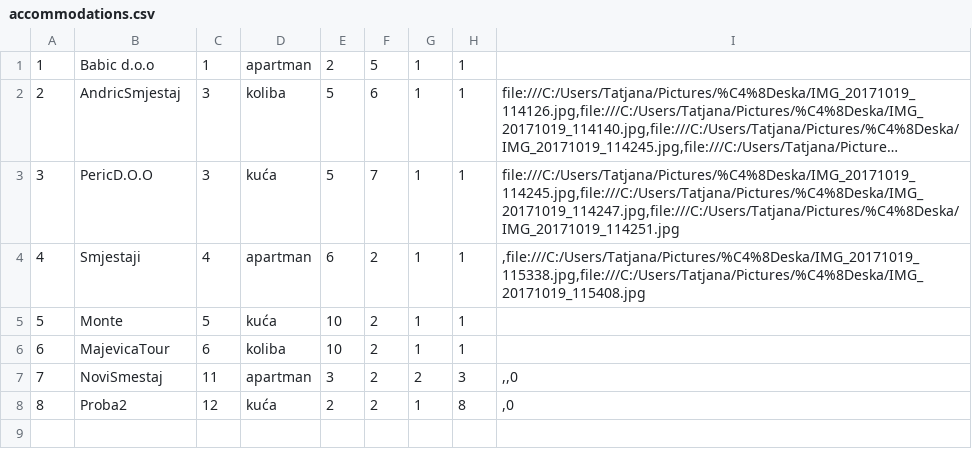
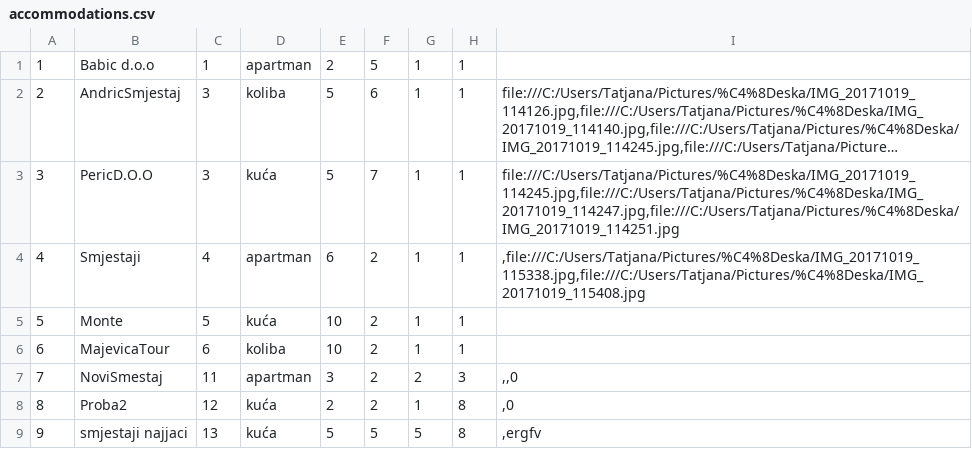
Before and after one commit to dokma11/SIMS-Project-Group-4-Team-B, a CSV file: Sims2023/Sims2023/Resources/Data/accommodations.csv, drawn as a sheet; long unchanged cells end in ….

```diff
--- a/Sims2023/Sims2023/Resources/Data/accommodations.csv
+++ b/Sims2023/Sims2023/Resources/Data/accommodations.csv
@@ -8 +8,2 @@
 8|Proba2|12|kuća|2|2|1|8|,0
+9|smjestaji najjaci|13|kuća|5|5|5|8|,ergfv
```
Also changed, not shown: Sims2023/Sims2023/Resources/Data/locations.csv, 21 other files.
